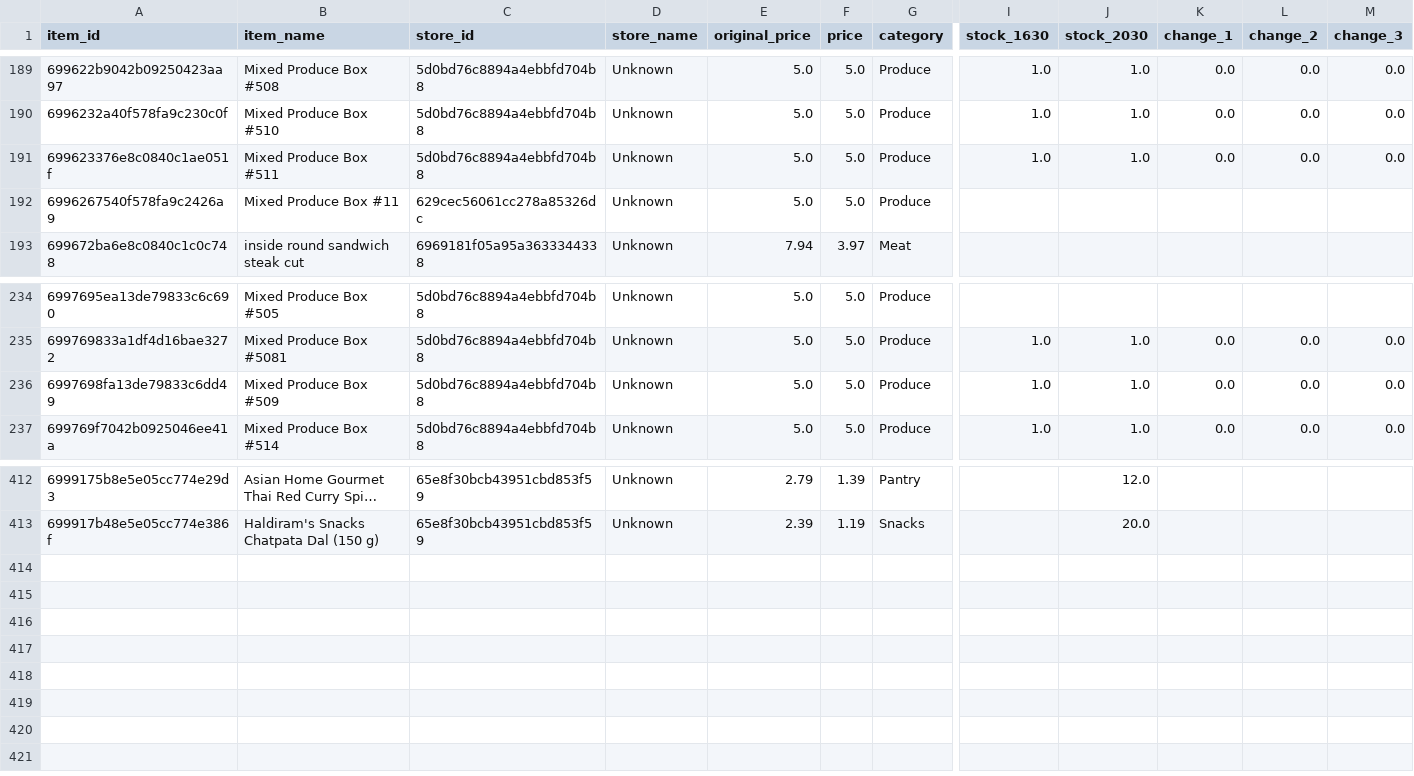
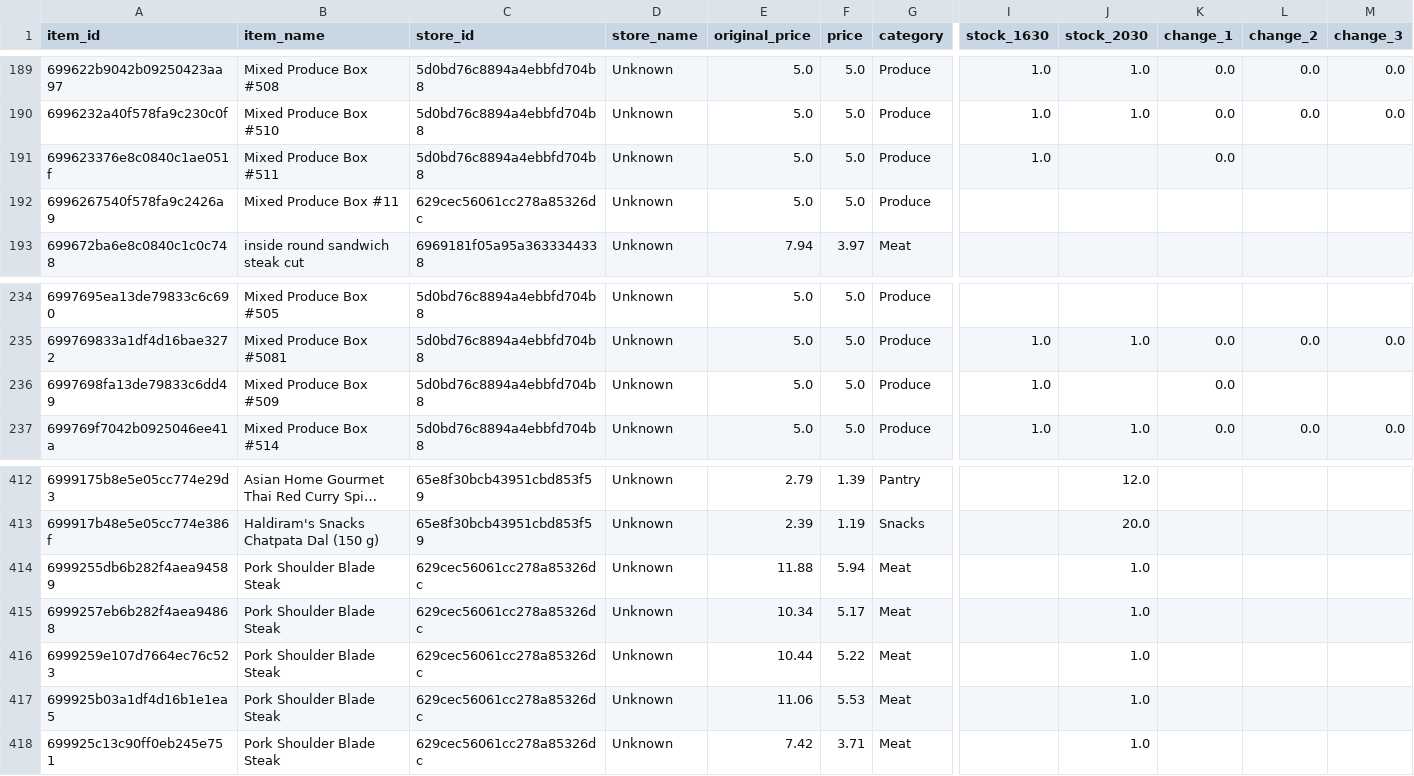
Before and after one commit to youhearation/flashfood-scraper, a CSV file: summary/20260220/Vancouver.csv, drawn as a sheet; only a part is shown, gaps mark what is left out; long unchanged cells end in …; rows hold the shown columns only; the diff names each change by its address in the sheet, - before the commit and + after, or states it on an @@ line.

```diff
--- a/summary/20260220/Vancouver.csv
+++ b/summary/20260220/Vancouver.csv
-J191 (stock_2030): 1.0
+J191 (stock_2030): (empty)
-L191 (change_2): 0.0
+L191 (change_2): (empty)
-M191 (change_3): 0.0
+M191 (change_3): (empty)
-J236 (stock_2030): 1.0
+J236 (stock_2030): (empty)
-L236 (change_2): 0.0
+L236 (change_2): (empty)
-M236 (change_3): 0.0
+M236 (change_3): (empty)
+row 414: 6999255db6b282f4aea94589 | Pork Shoulder Blade Steak | 629cec56061cc278a85326dc | Unknown | 11.88 | 5.94 | Meat |  | 1.0
+row 415: 6999257eb6b282f4aea94868 | Pork Shoulder Blade Steak | 629cec56061cc278a85326dc | Unknown | 10.34 | 5.17 | Meat |  | 1.0
+row 416: 6999259e107d7664ec76c523 | Pork Shoulder Blade Steak | 629cec56061cc278a85326dc | Unknown | 10.44 | 5.22 | Meat |  | 1.0
+row 417: 699925b03a1df4d16b1e1ea5 | Pork Shoulder Blade Steak | 629cec56061cc278a85326dc | Unknown | 11.06 | 5.53 | Meat |  | 1.0
+row 418: 699925c13c90ff0eb245e751 | Pork Shoulder Blade Steak | 629cec56061cc278a85326dc | Unknown | 7.42 | 3.71 | Meat |  | 1.0
```
Also changed, not shown: data/west_20260220-2030.csv.
